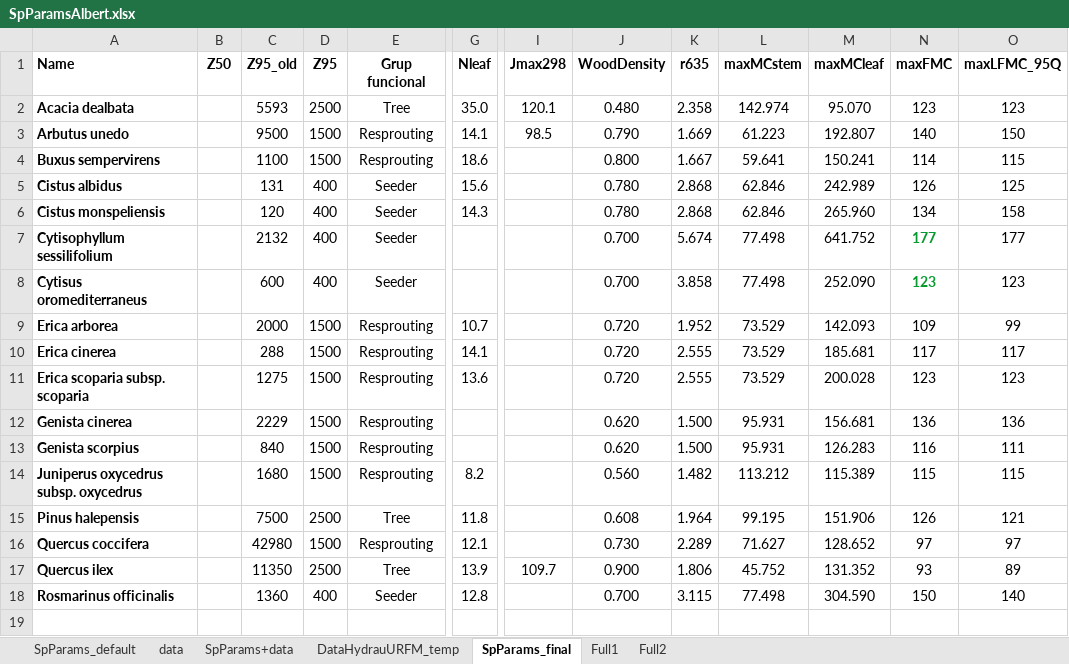
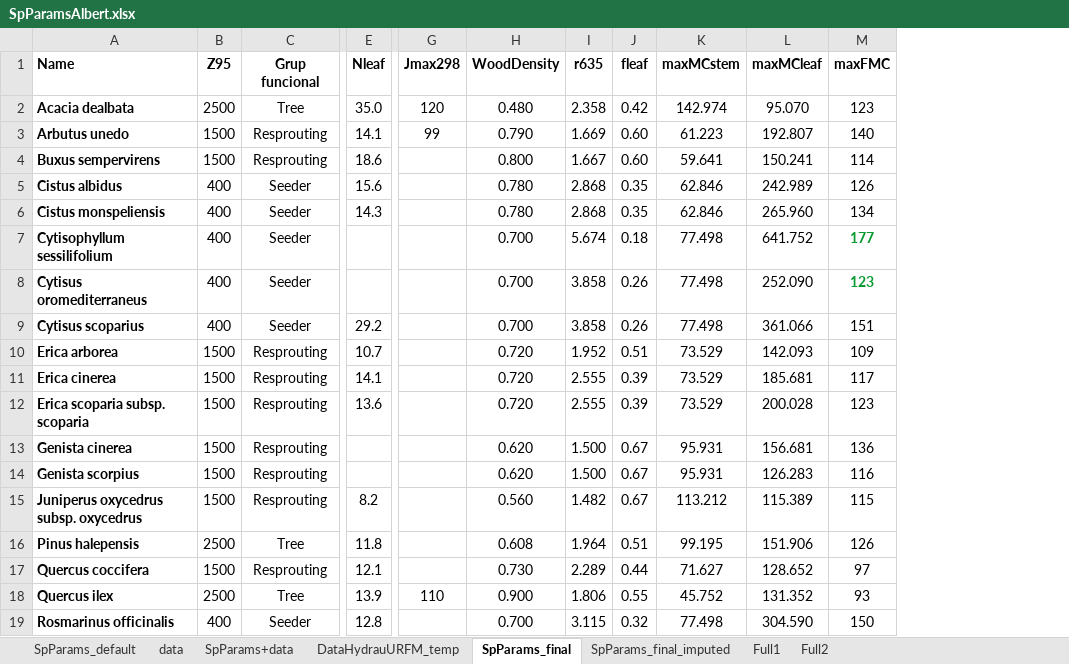
Before and after one commit to emf-creaf/LFMC_FR_CAT, an Excel workbook: data/inputs/SpParamsAlbert.xlsx, sheet SpParams_final, drawn as a sheet; only a part is shown, gaps mark what is left out; values as stored, in another font and other column widths than the file's, no borders; charts and pictures not drawn; removed rows and columns are numbered as before the commit, all else as after; rows hold the shown columns only; the diff names each change by its address in the sheet, - before the commit and + after, or states it on an @@ line.

Commit message:
update params

```diff
--- a/data/inputs/SpParamsAlbert.xlsx (sheet SpParams_final)
+++ b/data/inputs/SpParamsAlbert.xlsx (sheet SpParams_final)
+sheet tab: SpParams_final_imputed
-column B (Z50), empty
-column C (Z95_old), rows 2-18: 5593 | 9500 | 1100 | 131 | 120 | 2132 | 600 | 2000 | 288 | 1275 | 2229 | 840 | 1680 | 7500 | 42980 | 11350 | 1360
+column J (fleaf), rows 2-8: 0.42 | 0.60 | 0.60 | 0.35 | 0.35 | 0.18 | 0.26; rows 10-19: 0.51 | 0.39 | 0.39 | 0.67 | 0.67 | 0.67 | 0.51 | 0.44 | 0.55 | 0.32
-column O (maxLFMC_95Q), rows 2-18: 123 | 150 | 115 | 125 | 158 | 177 | 123 | 99 | 117 | 123 | 136 | 111 | 115 | 121 | 97 | 89 | 140
-G2 (Jmax298): 120.1
+G2 (Jmax298): 120
-G3 (Jmax298): 98.5
+G3 (Jmax298): 99
+row 9: Cytisus scoparius | 400 | Seeder | 29.2 |  | 0.700 | 3.858 | 0.26 | 77.498 | 361.066 | 151
-G18 (Jmax298): 109.7
+G18 (Jmax298): 110
```
Also changed, not shown: formulas that keep their value, charts or pictures.
